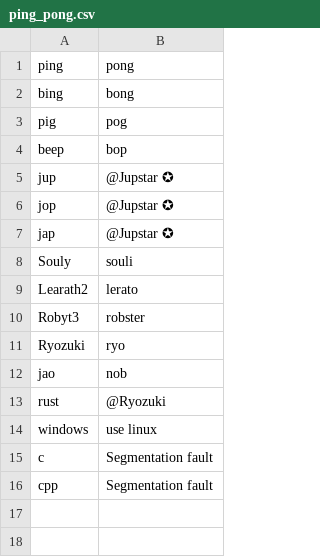
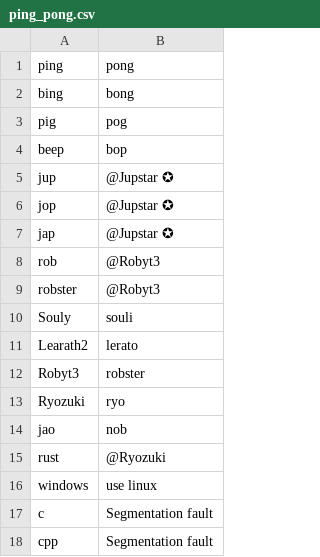
Before and after one commit to ChillerDragon/ddnet-ircbot, a CSV file: ping_pong.csv, drawn as a sheet.

Commit message:
robster

```diff
--- a/ping_pong.csv
+++ b/ping_pong.csv
@@ -7,2 +7,4 @@ jop, @Jupstar ✪
 jap, @Jupstar ✪
+rob, @Robyt3
+robster, @Robyt3
 Souly, souli
```
